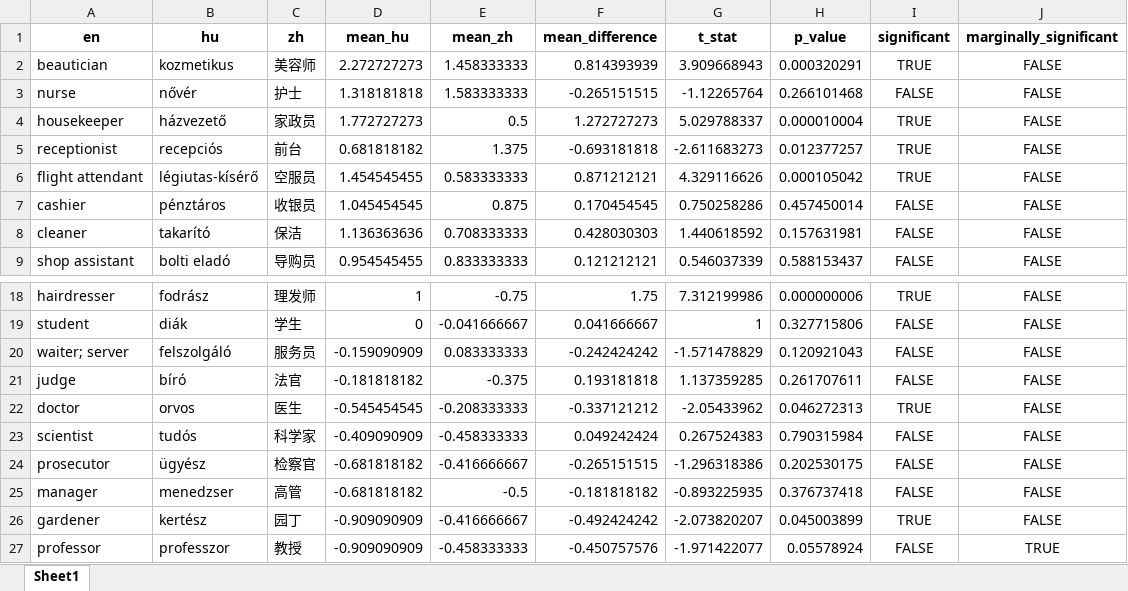
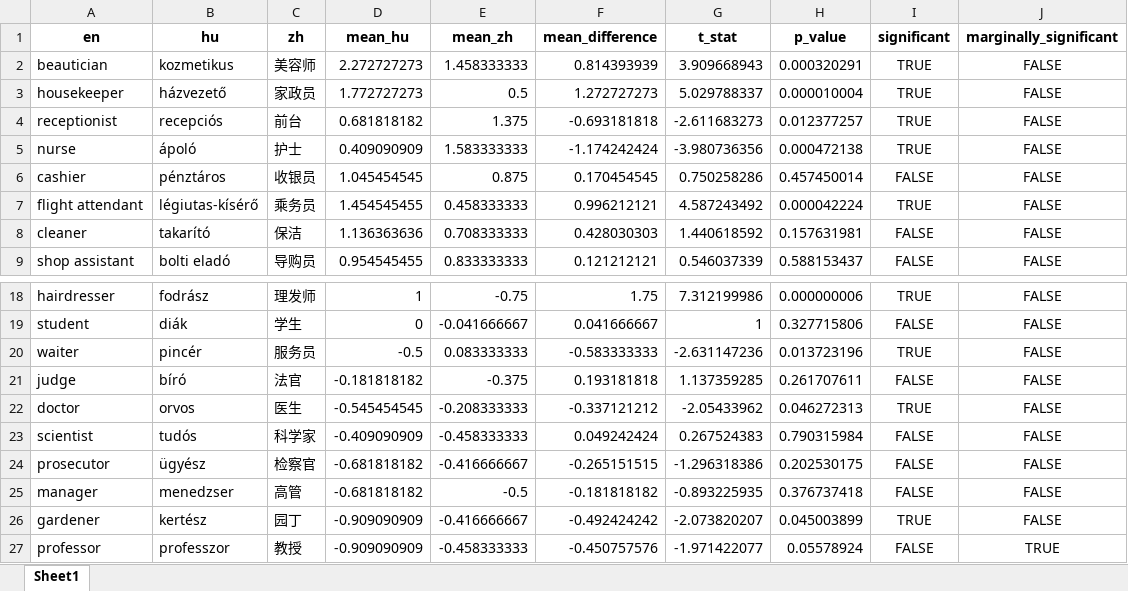
Before and after one commit to partigabor/occupational-gender-bias, an Excel workbook: occupations_comparison.xlsx, sheet Sheet1, drawn as a sheet; only a part is shown, gaps mark what is left out; values as stored, in another font and other column widths than the file's, no borders; removed rows and columns are numbered as before the commit, all else as after; the diff names each change by its address in the sheet, - before the commit and + after, or states it on an @@ line.

```diff
--- a/occupations_comparison.xlsx (sheet Sheet1)
+++ b/occupations_comparison.xlsx (sheet Sheet1)
-row 3: nurse | nővér | 护士 | 1.318181818 | 1.583333333 | -0.265151515 | -1.12265764 | 0.266101468 | FALSE | FALSE
-row 6: flight attendant | légiutas-kísérő | 空服员 | 1.454545455 | 0.583333333 | 0.871212121 | 4.329116626 | 0.000105042 | TRUE | FALSE
+row 5: nurse | ápoló | 护士 | 0.409090909 | 1.583333333 | -1.174242424 | -3.980736356 | 0.000472138 | TRUE | FALSE
+row 7: flight attendant | légiutas-kísérő | 乘务员 | 1.454545455 | 0.458333333 | 0.996212121 | 4.587243492 | 0.000042224 | TRUE | FALSE
-row 20: waiter; server | felszolgáló | 服务员 | -0.159090909 | 0.083333333 | -0.242424242 | -1.571478829 | 0.120921043 | FALSE | FALSE
+row 20: waiter | pincér | 服务员 | -0.5 | 0.083333333 | -0.583333333 | -2.631147236 | 0.013723196 | TRUE | FALSE
```
Also changed, not shown: occupations.xlsx, 26 other files.
